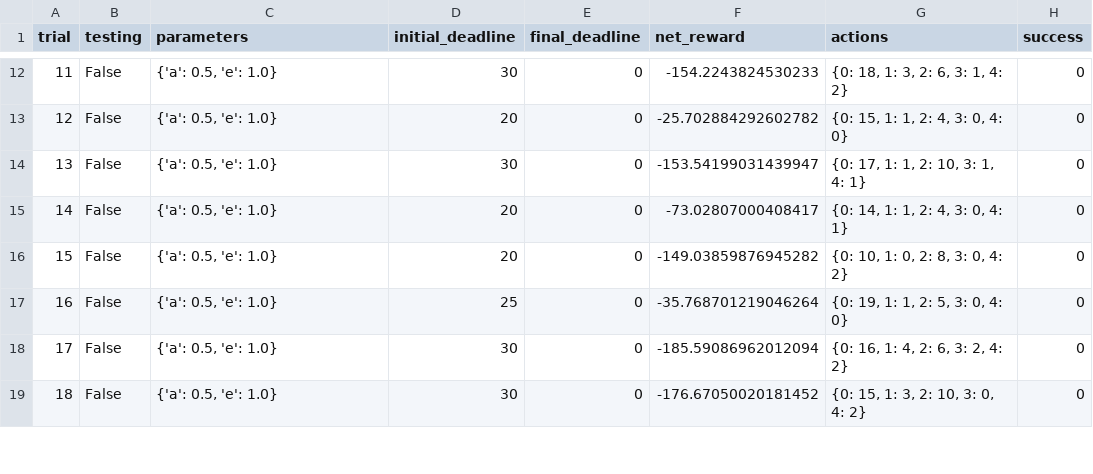
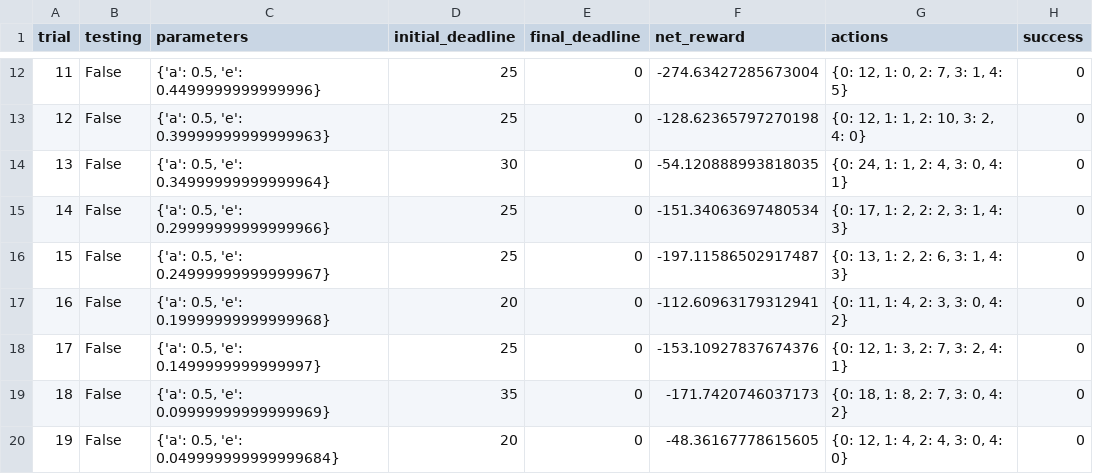
Before and after one commit to Grave/machine-learning, a CSV file: projects/smartcab/logs/sim_no-learning.csv, drawn as a sheet; only a part is shown, gaps mark what is left out; addresses are those after the commit; the diff covers the shown part only; the diff names each change by its address in the sheet, - before the commit and + after, or states it on an @@ line.

```diff
--- a/projects/smartcab/logs/sim_no-learning.csv
+++ b/projects/smartcab/logs/sim_no-learning.csv
@@ column A (trial) renumbered from row 5 down @@
-C12 (parameters): {'a': 0.5, 'e': 1.0}
+C12 (parameters): {'a': 0.5, 'e': 0.4499999999999996}
-D12 (initial_deadline): 30
+D12 (initial_deadline): 25
-F12 (net_reward): -154.2243824530233
+F12 (net_reward): -274.63427285673004
-G12 (actions): {0: 18, 1: 3, 2: 6, 3: 1, 4: 2}
+G12 (actions): {0: 12, 1: 0, 2: 7, 3: 1, 4: 5}
-C13 (parameters): {'a': 0.5, 'e': 1.0}
+C13 (parameters): {'a': 0.5, 'e': 0.39999999999999963}
-D13 (initial_deadline): 20
+D13 (initial_deadline): 25
-F13 (net_reward): -25.702884292602782
+F13 (net_reward): -128.62365797270198
-G13 (actions): {0: 15, 1: 1, 2: 4, 3: 0, 4: 0}
+G13 (actions): {0: 12, 1: 1, 2: 10, 3: 2, 4: 0}
-C14 (parameters): {'a': 0.5, 'e': 1.0}
+C14 (parameters): {'a': 0.5, 'e': 0.34999999999999964}
-F14 (net_reward): -153.54199031439947
+F14 (net_reward): -54.120888993818035
-G14 (actions): {0: 17, 1: 1, 2: 10, 3: 1, 4: 1}
+G14 (actions): {0: 24, 1: 1, 2: 4, 3: 0, 4: 1}
-C15 (parameters): {'a': 0.5, 'e': 1.0}
+C15 (parameters): {'a': 0.5, 'e': 0.29999999999999966}
-D15 (initial_deadline): 20
+D15 (initial_deadline): 25
-F15 (net_reward): -73.02807000408417
+F15 (net_reward): -151.34063697480534
-G15 (actions): {0: 14, 1: 1, 2: 4, 3: 0, 4: 1}
+G15 (actions): {0: 17, 1: 2, 2: 2, 3: 1, 4: 3}
+row 16: 15 | False | {'a': 0.5, 'e': 0.24999999999999967} | 25 | 0 | -197.11586502917487 | {0: 13, 1: 2, 2: 6, 3: 1, 4: 3} | 0
-C17 (parameters): {'a': 0.5, 'e': 1.0}
+C17 (parameters): {'a': 0.5, 'e': 0.19999999999999968}
-F17 (net_reward): -149.03859876945282
+F17 (net_reward): -112.60963179312941
-G17 (actions): {0: 10, 1: 0, 2: 8, 3: 0, 4: 2}
+G17 (actions): {0: 11, 1: 4, 2: 3, 3: 0, 4: 2}
-C18 (parameters): {'a': 0.5, 'e': 1.0}
+C18 (parameters): {'a': 0.5, 'e': 0.1499999999999997}
-F18 (net_reward): -35.768701219046264
+F18 (net_reward): -153.10927837674376
-G18 (actions): {0: 19, 1: 1, 2: 5, 3: 0, 4: 0}
+G18 (actions): {0: 12, 1: 3, 2: 7, 3: 2, 4: 1}
-C19 (parameters): {'a': 0.5, 'e': 1.0}
+C19 (parameters): {'a': 0.5, 'e': 0.09999999999999969}
-D19 (initial_deadline): 30
+D19 (initial_deadline): 35
-F19 (net_reward): -185.59086962012094
+F19 (net_reward): -171.7420746037173
-G19 (actions): {0: 16, 1: 4, 2: 6, 3: 2, 4: 2}
+G19 (actions): {0: 18, 1: 8, 2: 7, 3: 0, 4: 2}
-C20 (parameters): {'a': 0.5, 'e': 1.0}
+C20 (parameters): {'a': 0.5, 'e': 0.049999999999999684}
-D20 (initial_deadline): 30
+D20 (initial_deadline): 20
-F20 (net_reward): -176.67050020181452
+F20 (net_reward): -48.36167778615605
-G20 (actions): {0: 15, 1: 3, 2: 10, 3: 0, 4: 2}
+G20 (actions): {0: 12, 1: 4, 2: 4, 3: 0, 4: 0}
```
Also changed, not shown: 10 added rows, 2 removed rows and 38 edited cells elsewhere in this file, projects/smartcab/logs/sim_default-learning.csv, 7 other files.
